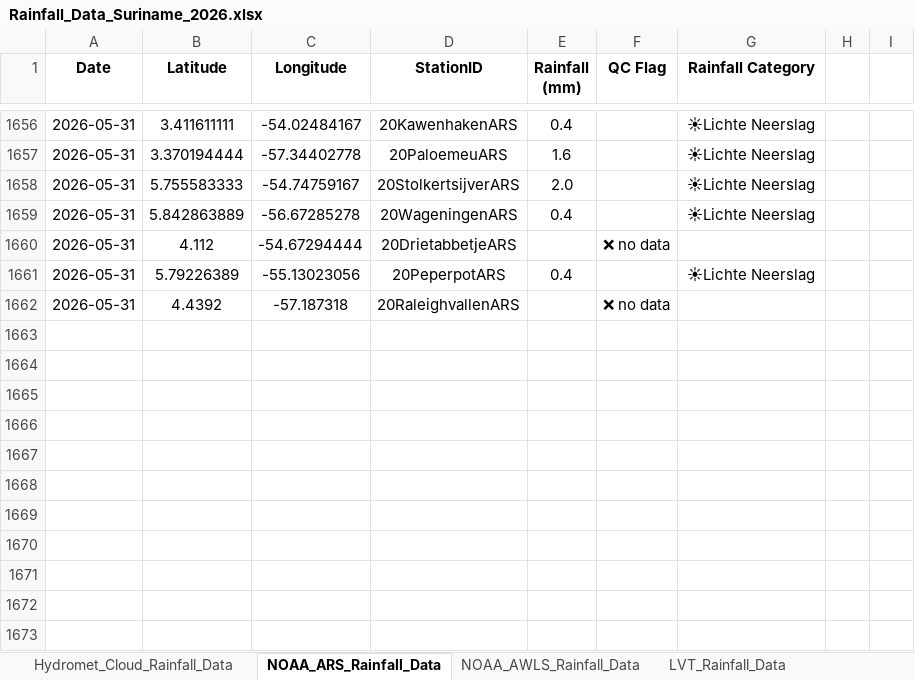
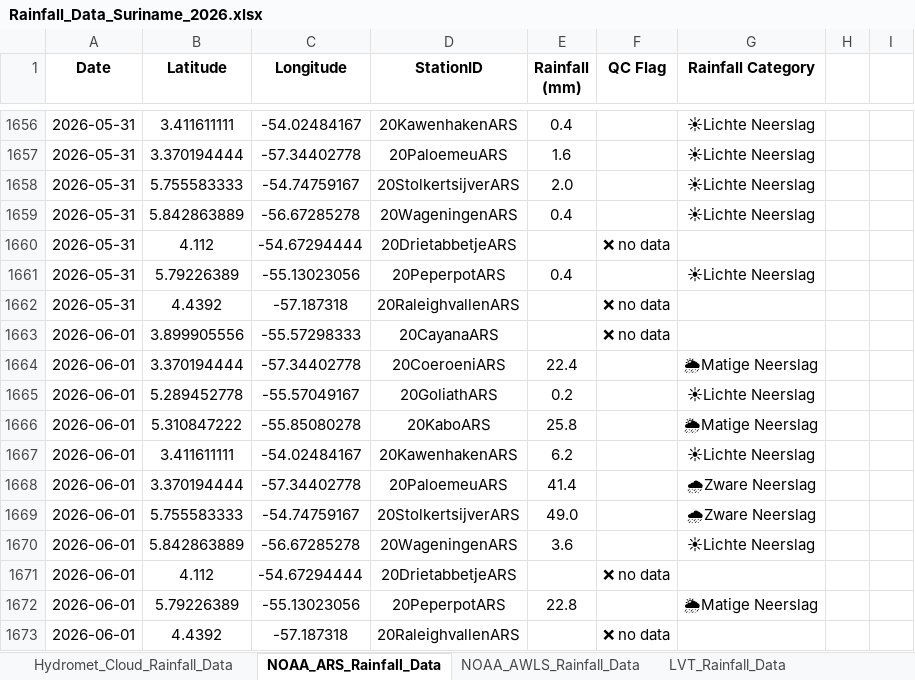
Before and after one commit to Felicia123-prog/suriname-daily-rainfall-dashboard, an Excel workbook: data/Rainfall_Data_Suriname_2026.xlsx, sheet NOAA_ARS_Rainfall_Data, drawn as a sheet; only a part is shown, gaps mark what is left out; values as stored, in another font and other column widths than the file's, no borders; the diff names each change by its address in the sheet, - before the commit and + after, or states it on an @@ line.

```diff
--- a/data/Rainfall_Data_Suriname_2026.xlsx (sheet NOAA_ARS_Rainfall_Data)
+++ b/data/Rainfall_Data_Suriname_2026.xlsx (sheet NOAA_ARS_Rainfall_Data)
+row 1663: 2026-06-01 | 3.899905556 | -55.57298333 | 20CayanaARS |  | ❌ no data
+row 1664: 2026-06-01 | 3.370194444 | -57.34402778 | 20CoeroeniARS | 22.4 |  | 🌦Matige Neerslag
+row 1665: 2026-06-01 | 5.289452778 | -55.57049167 | 20GoliathARS | 0.2 |  | ☀Lichte Neerslag
+row 1666: 2026-06-01 | 5.310847222 | -55.85080278 | 20KaboARS | 25.8 |  | 🌦Matige Neerslag
+row 1667: 2026-06-01 | 3.411611111 | -54.02484167 | 20KawenhakenARS | 6.2 |  | ☀Lichte Neerslag
+row 1668: 2026-06-01 | 3.370194444 | -57.34402778 | 20PaloemeuARS | 41.4 |  | 🌧Zware Neerslag
+row 1669: 2026-06-01 | 5.755583333 | -54.74759167 | 20StolkertsijverARS | 49.0 |  | 🌧Zware Neerslag
+row 1670: 2026-06-01 | 5.842863889 | -56.67285278 | 20WageningenARS | 3.6 |  | ☀Lichte Neerslag
+row 1671: 2026-06-01 | 4.112 | -54.67294444 | 20DrietabbetjeARS |  | ❌ no data
+row 1672: 2026-06-01 | 5.79226389 | -55.13023056 | 20PeperpotARS | 22.8 |  | 🌦Matige Neerslag
+row 1673: 2026-06-01 | 4.4392 | -57.187318 | 20RaleighvallenARS |  | ❌ no data
```
Also changed, not shown: sheet Hydromet_Cloud_Rainfall_Data, sheet Volunteer_Rainfal_Data, sheet NOAA_AWLS_Rainfall_Data, formulas that keep their value.
